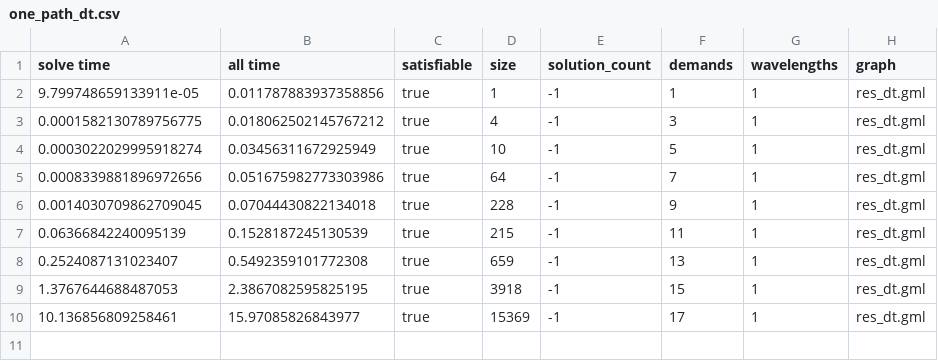
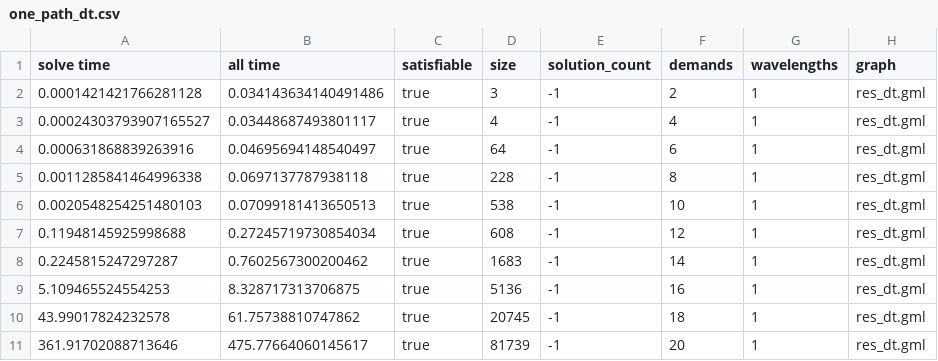
Before and after one commit to Hebbe1234/ExpectAll, a CSV file: src/mkplot/csv/one_path_dt.csv, drawn as a sheet.

```diff
--- a/src/mkplot/csv/one_path_dt.csv
+++ b/src/mkplot/csv/one_path_dt.csv
@@ -1,10 +1,11 @@
 solve time,all time,satisfiable,size,solution_count,demands,wavelengths,graph
-9.799748659133911e-05,0.011787883937358856,true,1,-1,1,1,res_dt.gml
-0.0001582130789756775,0.018062502145767212,true,4,-1,3,1,res_dt.gml
-0.0003022029995918274,0.03456311672925949,true,10,-1,5,1,res_dt.gml
-0.0008339881896972656,0.051675982773303986,true,64,-1,7,1,res_dt.gml
-0.0014030709862709045,0.07044430822134018,true,228,-1,9,1,res_dt.gml
-0.06366842240095139,0.1528187245130539,true,215,-1,11,1,res_dt.gml
-0.2524087131023407,0.5492359101772308,true,659,-1,13,1,res_dt.gml
-1.3767644688487053,2.3867082595825195,true,3918,-1,15,1,res_dt.gml
-10.136856809258461,15.97085826843977,true,15369,-1,17,1,res_dt.gml
+0.0001421421766281128,0.034143634140491486,true,3,-1,2,1,res_dt.gml
+0.00024303793907165527,0.03448687493801117,true,4,-1,4,1,res_dt.gml
+0.000631868839263916,0.04695694148540497,true,64,-1,6,1,res_dt.gml
+0.0011285841464996338,0.0697137787938118,true,228,-1,8,1,res_dt.gml
+0.0020548254251480103,0.07099181413650513,true,538,-1,10,1,res_dt.gml
+0.11948145925998688,0.27245719730854034,true,608,-1,12,1,res_dt.gml
+0.2245815247297287,0.7602567300200462,true,1683,-1,14,1,res_dt.gml
+5.109465524554253,8.328717313706875,true,5136,-1,16,1,res_dt.gml
+43.99017824232578,61.75738810747862,true,20745,-1,18,1,res_dt.gml
+361.91702088713646,475.77664060145617,true,81739,-1,20,1,res_dt.gml
```
Also changed, not shown: src/mkplot/csv/one_path_kanto.csv, 3 other files.
